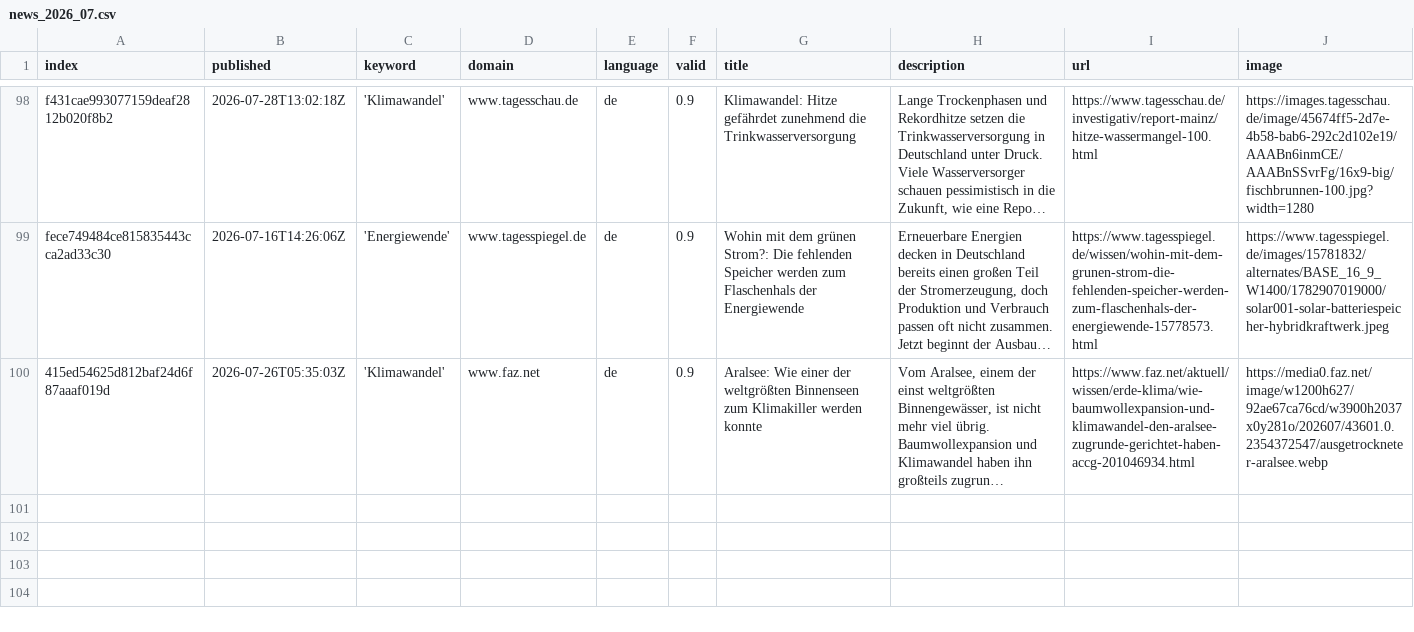
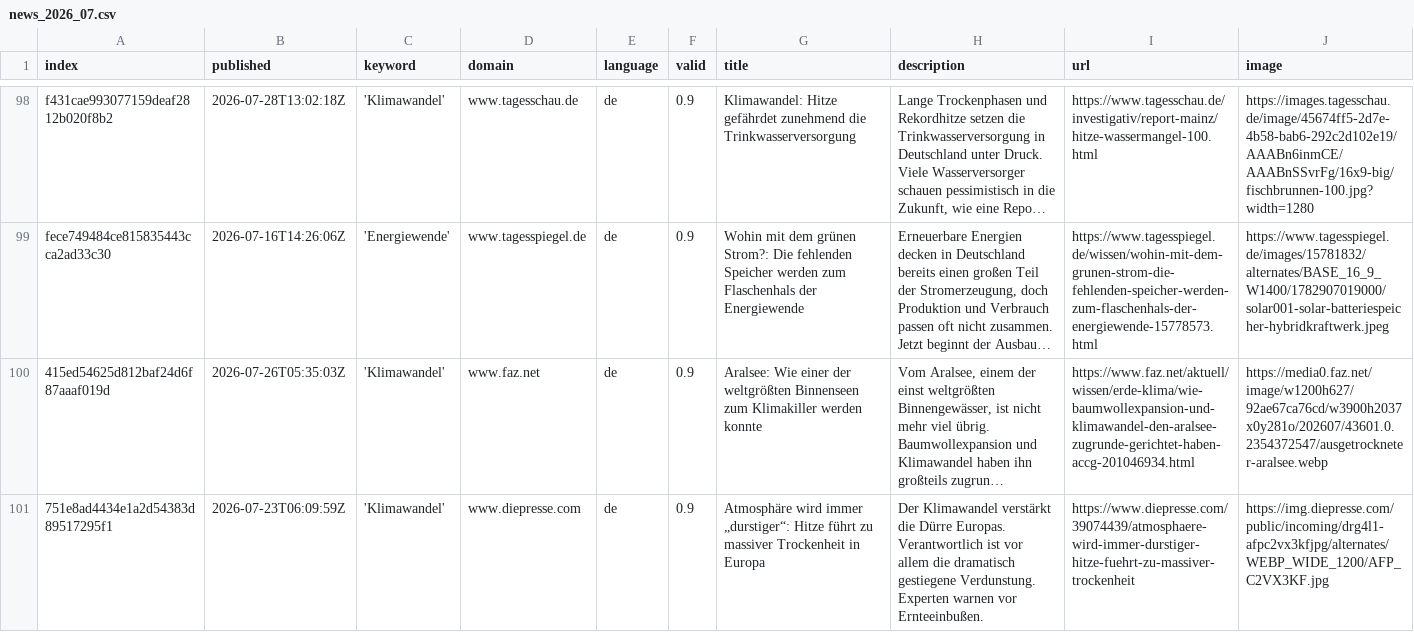
Before and after one commit to daschu83-news/climateIsComing, a CSV file: csv/news_2026_07.csv, drawn as a sheet; only a part is shown, gaps mark what is left out; long unchanged cells end in …; rows hold the shown columns only; the diff names each change by its address in the sheet, - before the commit and + after, or states it on an @@ line.

```diff
--- a/csv/news_2026_07.csv
+++ b/csv/news_2026_07.csv
+row 101: 751e8ad4434e1a2d54383d89517295f1 | 2026-07-23T06:09:59Z | 'Klimawandel' | www.diepresse.com | de | 0.9 | Atmosphäre wird immer „durstiger“: Hitze führt zu massiver Trockenheit in Europa | Der Klimawandel verstärkt die Dürre Europas. Verantwortlich ist vor allem die dramatisch gestiegene Verdunstung. Experten warnen vor Ernteeinbußen. | https://www.diepresse.com/39074439/atmosphaere-wird-immer-durstiger-hitze-fuehrt-zu-massiver-trockenheit | https://img.diepresse.com/public/incoming/drg4l1-afpc2vx3kfjpg/alternates/WEBP_WIDE_1200/AFP_C2VX3KF.jpg
```
Also changed, not shown: keywords.csv.
